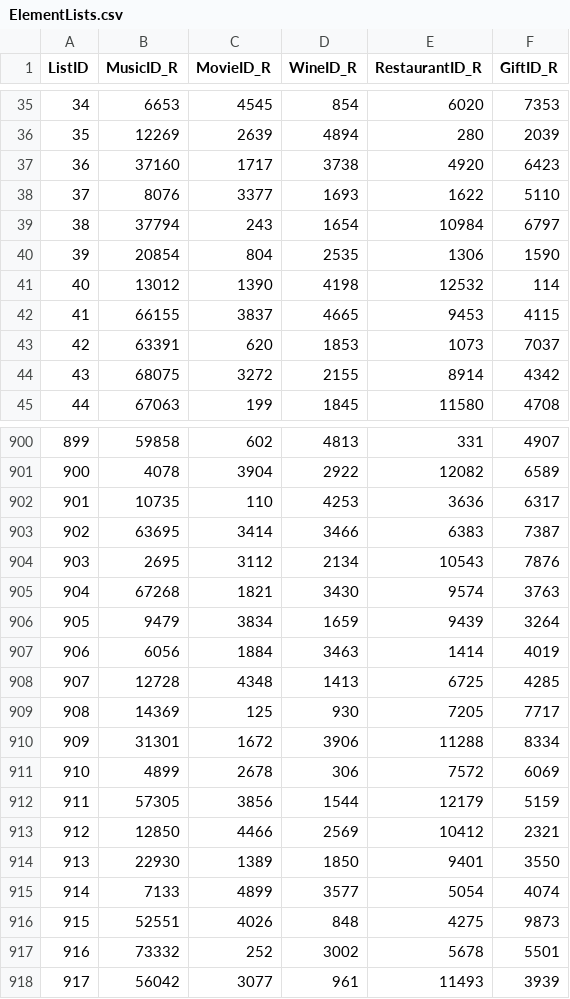
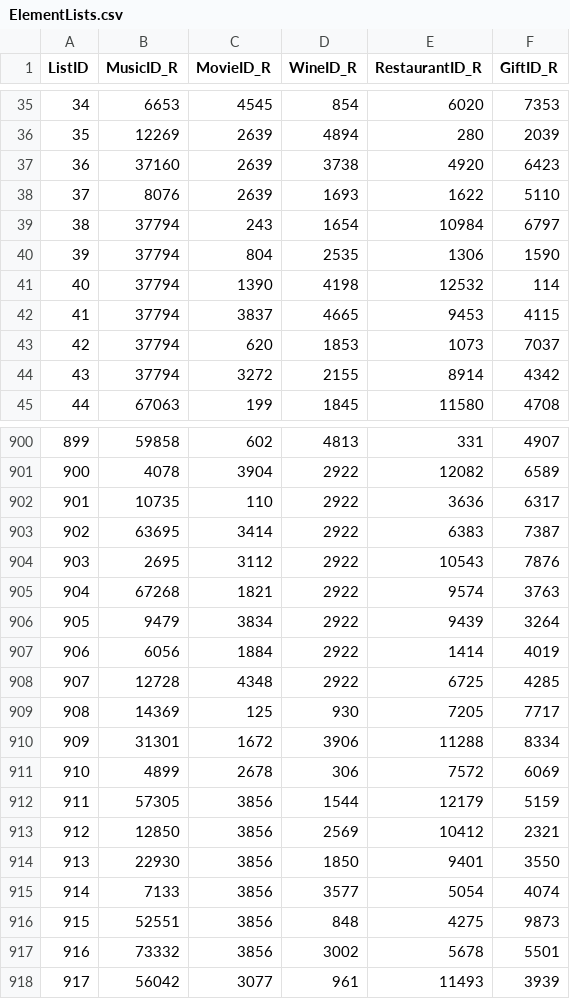
Before and after one commit to MMMMEL/5200DataBase, a CSV file: ElementLists.csv, drawn as a sheet; only a part is shown, gaps mark what is left out; the diff covers the shown part only.

```diff
--- a/ElementLists.csv
+++ b/ElementLists.csv
@@ -36,10 +36,10 @@
 35,12269,2639,4894,280,2039
-36,37160,1717,3738,4920,6423
-37,8076,3377,1693,1622,5110
+36,37160,2639,3738,4920,6423
+37,8076,2639,1693,1622,5110
 38,37794,243,1654,10984,6797
-39,20854,804,2535,1306,1590
-40,13012,1390,4198,12532,114
-41,66155,3837,4665,9453,4115
-42,63391,620,1853,1073,7037
-43,68075,3272,2155,8914,4342
+39,37794,804,2535,1306,1590
+40,37794,1390,4198,12532,114
+41,37794,3837,4665,9453,4115
+42,37794,620,1853,1073,7037
+43,37794,3272,2155,8914,4342
 44,67063,199,1845,11580,4708
@@ -901,9 +901,9 @@
 900,4078,3904,2922,12082,6589
-901,10735,110,4253,3636,6317
-902,63695,3414,3466,6383,7387
-903,2695,3112,2134,10543,7876
-904,67268,1821,3430,9574,3763
-905,9479,3834,1659,9439,3264
-906,6056,1884,3463,1414,4019
-907,12728,4348,1413,6725,4285
+901,10735,110,2922,3636,6317
+902,63695,3414,2922,6383,7387
+903,2695,3112,2922,10543,7876
+904,67268,1821,2922,9574,3763
+905,9479,3834,2922,9439,3264
+906,6056,1884,2922,1414,4019
+907,12728,4348,2922,6725,4285
 908,14369,125,930,7205,7717
@@ -912,7 +912,7 @@
 911,57305,3856,1544,12179,5159
-912,12850,4466,2569,10412,2321
-913,22930,1389,1850,9401,3550
-914,7133,4899,3577,5054,4074
-915,52551,4026,848,4275,9873
-916,73332,252,3002,5678,5501
+912,12850,3856,2569,10412,2321
+913,22930,3856,1850,9401,3550
+914,7133,3856,3577,5054,4074
+915,52551,3856,848,4275,9873
+916,73332,3856,3002,5678,5501
 917,56042,3077,961,11493,3939
```
Also changed, not shown: 155 edited cells elsewhere in this file, Administrators.csv, 3 other files.
